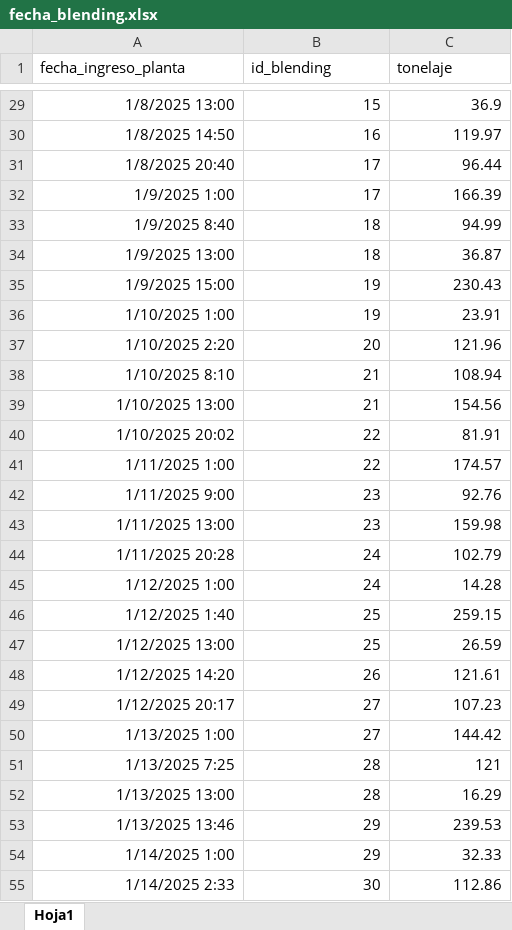
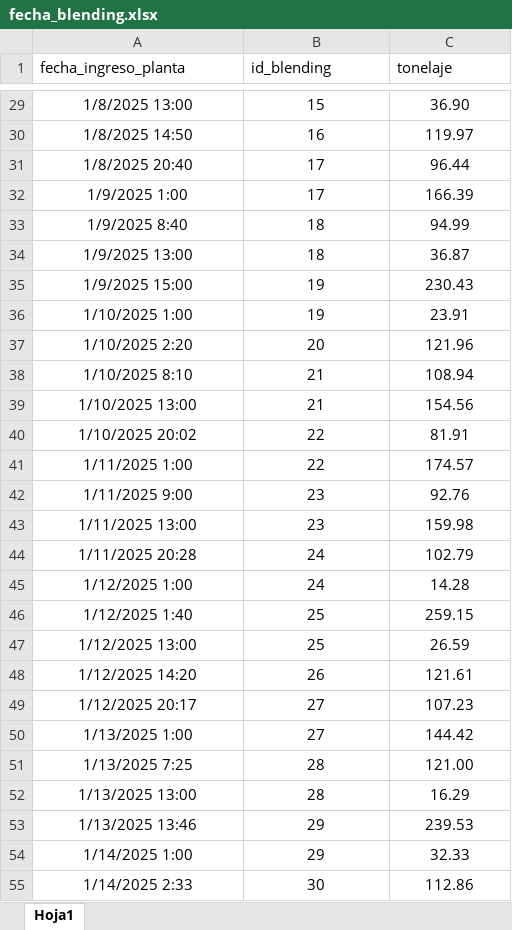
Before and after one commit to MichaelCueto/VetaDorada, an Excel workbook: database/fecha_blending.xlsx, sheet Hoja1, drawn as a sheet; only a part is shown, gaps mark what is left out; values as stored, in another font and other column widths than the file's, no borders; the diff covers the shown part only; the diff names each change by its address in the sheet, - before the commit and + after, or states it on an @@ line.

```diff
--- a/database/fecha_blending.xlsx (sheet Hoja1)
+++ b/database/fecha_blending.xlsx (sheet Hoja1)
-A29:C55 alignment: right
+A29:C55 alignment: center
-C29 (tonelaje): 36.9
+C29 (tonelaje): 36.90
-C51 (tonelaje): 121
+C51 (tonelaje): 121.00
```
Also changed, not shown: 57 added rows, 5 edited cells and cell formats elsewhere in this sheet, database/blendings.xlsx, database/cosechas.xlsx, 9 other files.
